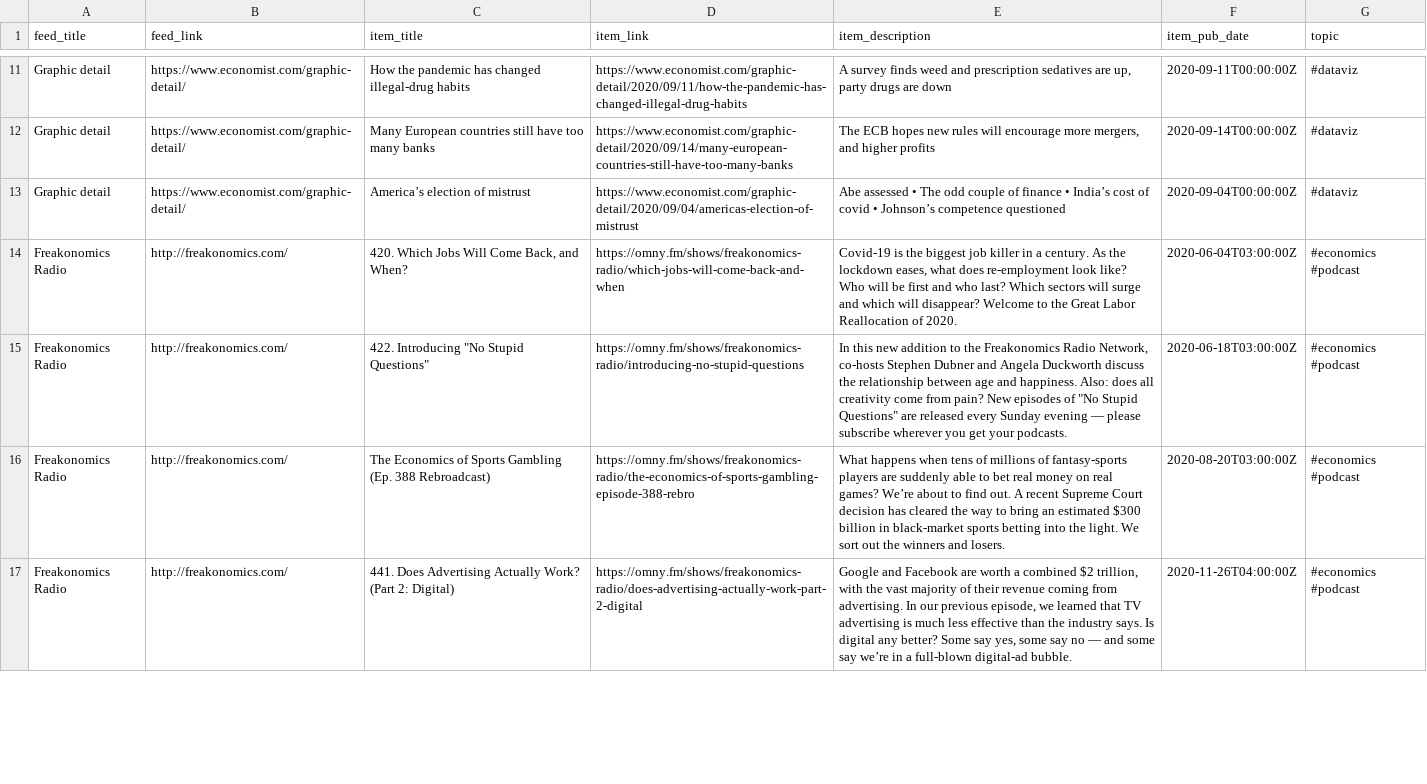
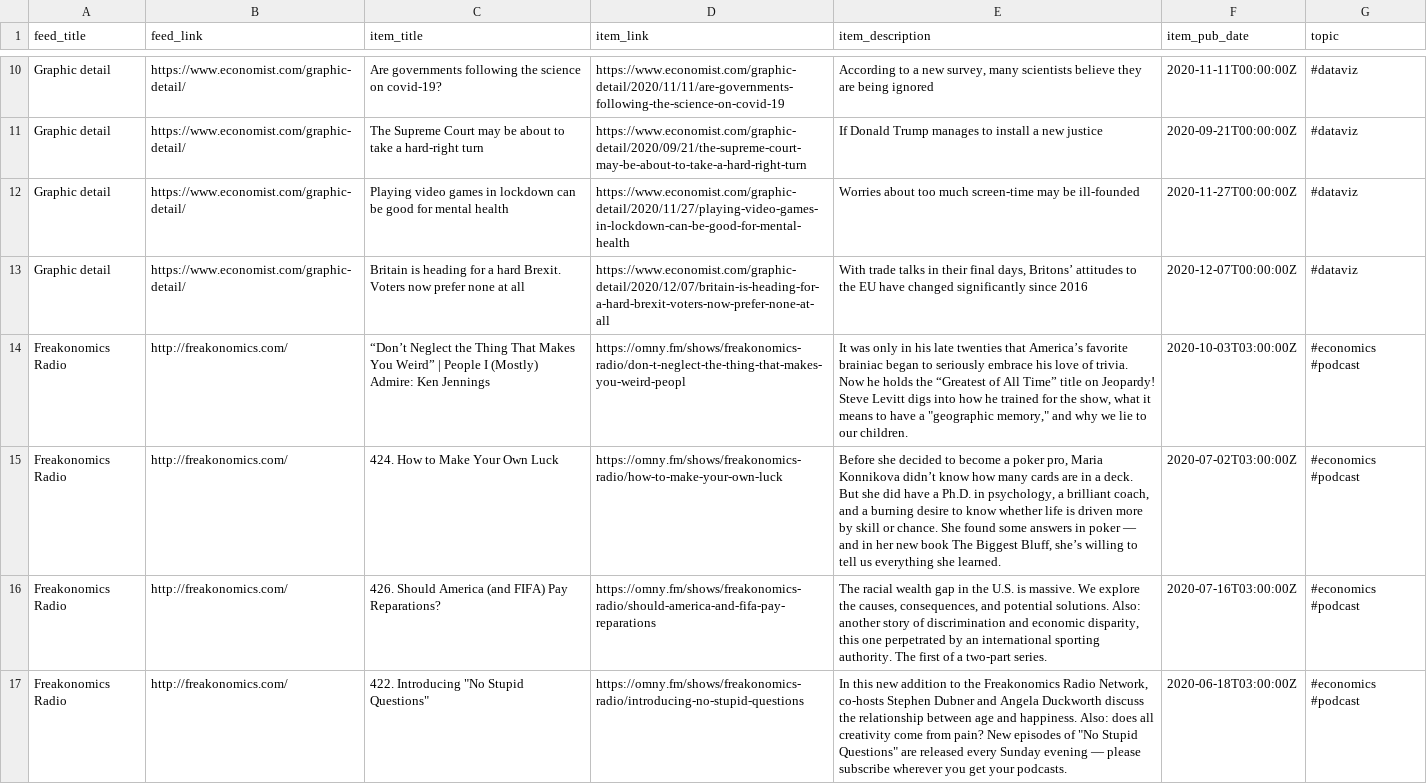
Before and after one commit to bryanwhiting/dsnews, a CSV file: output/random_articles.csv, drawn as a sheet; only a part is shown, gaps mark what is left out; removed rows and columns are numbered as before the commit, all else as after; the diff covers the shown part only; the diff names each change by its address in the sheet, - before the commit and + after, or states it on an @@ line.

```diff
--- a/output/random_articles.csv
+++ b/output/random_articles.csv
-C10 (item_title): How the pandemic has changed illegal-drug habits
+C10 (item_title): Are governments following the science on covid-19?
-D10 (item_link): https://www.economist.com/graphic-detail/2020/09/11/how-the-pandemic-has-changed-illegal-drug-habits
+D10 (item_link): https://www.economist.com/graphic-detail/2020/11/11/are-governments-following-the-science-on-covid-19
-E10 (item_description): A survey finds weed and prescription sedatives are up, party drugs are down
+E10 (item_description): According to a new survey, many scientists believe they are being ignored
-F10 (item_pub_date): 2020-09-11T00:00:00Z
+F10 (item_pub_date): 2020-11-11T00:00:00Z
-C11 (item_title): Many European countries still have too many banks
+C11 (item_title): The Supreme Court may be about to take a hard-right turn
-D11 (item_link): https://www.economist.com/graphic-detail/2020/09/14/many-european-countries-still-have-too-many-banks
+D11 (item_link): https://www.economist.com/graphic-detail/2020/09/21/the-supreme-court-may-be-about-to-take-a-hard-right-turn
-E11 (item_description): The ECB hopes new rules will encourage more mergers, and higher profits
+E11 (item_description): If Donald Trump manages to install a new justice
-F11 (item_pub_date): 2020-09-14T00:00:00Z
+F11 (item_pub_date): 2020-09-21T00:00:00Z
+row 12: Graphic detail | https://www.economist.com/graphic-detail/ | Playing video games in lockdown can be good for mental health | https://www.economist.com/graphic-detail/2020/11/27/playing-video-games-in-lockdown-can-be-good-for-mental-health | Worries about too much screen-time may be ill-founded | 2020-11-27T00:00:00Z | #dataviz
-C13 (item_title): America’s election of mistrust
+C13 (item_title): Britain is heading for a hard Brexit. Voters now prefer none at all
-D13 (item_link): https://www.economist.com/graphic-detail/2020/09/04/americas-election-of-mistrust
+D13 (item_link): https://www.economist.com/graphic-detail/2020/12/07/britain-is-heading-for-a-hard-brexit-voters-now-prefer-none-at-all
-E13 (item_description): Abe assessed • The odd couple of finance • India’s cost of covid • Johnson’s competence questioned
+E13 (item_description): With trade talks in their final days, Britons’ attitudes to the EU have changed significantly since 2016
-F13 (item_pub_date): 2020-09-04T00:00:00Z
+F13 (item_pub_date): 2020-12-07T00:00:00Z
-C14 (item_title): 420. Which Jobs Will Come Back, and When?
+C14 (item_title): “Don’t Neglect the Thing That Makes You Weird” | People I (Mostly) Admire: Ken Jennings
-D14 (item_link): https://omny.fm/shows/freakonomics-radio/which-jobs-will-come-back-and-when
+D14 (item_link): https://omny.fm/shows/freakonomics-radio/don-t-neglect-the-thing-that-makes-you-weird-peopl
-E14 (item_description): Covid-19 is the biggest job killer in a century. As the lockdown eases, what does re-employment look like? Who will be first and who last? Which sectors will surge and which will disappear? Welcome to the Great Labor Reallocation of 2020.
+E14 (item_description): It was only in his late twenties that America’s favorite brainiac began to seriously embrace his love of trivia. Now he holds the “Greatest of All Time” title on Jeopardy! Steve Levitt digs into how he trained for the show, what it means to have a "geographic memory," and why we lie to our children.
-F14 (item_pub_date): 2020-06-04T03:00:00Z
+F14 (item_pub_date): 2020-10-03T03:00:00Z
+row 15: Freakonomics Radio | http://freakonomics.com/ | 424. How to Make Your Own Luck | https://omny.fm/shows/freakonomics-radio/how-to-make-your-own-luck | Before she decided to become a poker pro, Maria Konnikova didn’t know how many cards are in a deck. But she did have a Ph.D. in psychology, a brilliant coach, and a burning desire to know whether life is driven more by skill or chance. She found some answers in poker — and in her new book The Biggest Bluff, she’s willing to tell us everything she learned. | 2020-07-02T03:00:00Z | #economics #podcast
+row 16: Freakonomics Radio | http://freakonomics.com/ | 426. Should America (and FIFA) Pay Reparations? | https://omny.fm/shows/freakonomics-radio/should-america-and-fifa-pay-reparations | The racial wealth gap in the U.S. is massive. We explore the causes, consequences, and potential solutions. Also: another story of discrimination and economic disparity, this one perpetrated by an international sporting authority. The first of a two-part series. | 2020-07-16T03:00:00Z | #economics #podcast
-row 16: Freakonomics Radio | http://freakonomics.com/ | The Economics of Sports Gambling (Ep. 388 Rebroadcast) | https://omny.fm/shows/freakonomics-radio/the-economics-of-sports-gambling-episode-388-rebro | What happens when tens of millions of fantasy-sports players are suddenly able to bet real money on real games? We’re about to find out. A recent Supreme Court decision has cleared the way to bring an estimated $300 billion in black-market sports betting into the light. We sort out the winners and losers. | 2020-08-20T03:00:00Z | #economics #podcast
-row 17: Freakonomics Radio | http://freakonomics.com/ | 441. Does Advertising Actually Work? (Part 2: Digital) | https://omny.fm/shows/freakonomics-radio/does-advertising-actually-work-part-2-digital | Google and Facebook are worth a combined $2 trillion, with the vast majority of their revenue coming from advertising. In our previous episode, we learned that TV advertising is much less effective than the industry says. Is digital any better? Some say yes, some say no — and some say we’re in a full-blown digital-ad bubble. | 2020-11-26T04:00:00Z | #economics #podcast
```
Also changed, not shown: 7 added rows, 8 removed rows and 36 edited cells elsewhere in this file, 2 other files.
